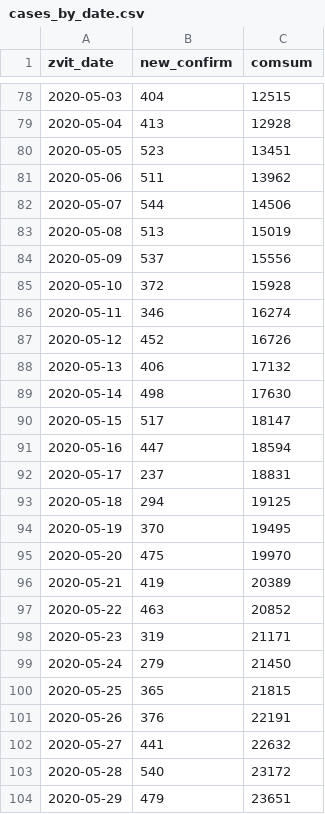
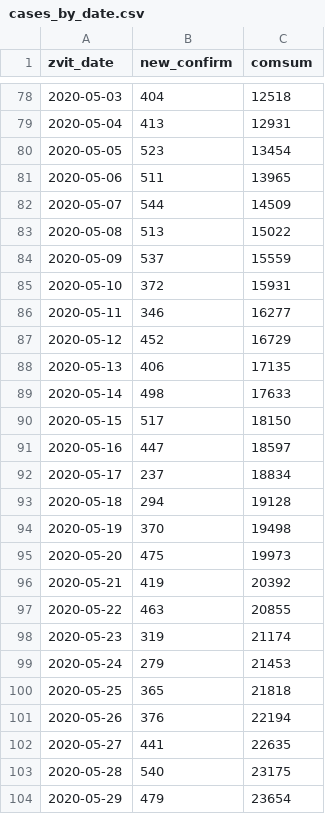
Before and after one commit to texty/covid-19, a CSV file: data/ukraine/cases_by_date.csv, drawn as a sheet; only a part is shown, gaps mark what is left out; the diff covers the shown part only.

```diff
--- a/data/ukraine/cases_by_date.csv
+++ b/data/ukraine/cases_by_date.csv
@@ -78,27 +78,27 @@
-2020-05-03,404,12515
-2020-05-04,413,12928
-2020-05-05,523,13451
-2020-05-06,511,13962
-2020-05-07,544,14506
-2020-05-08,513,15019
-2020-05-09,537,15556
-2020-05-10,372,15928
-2020-05-11,346,16274
-2020-05-12,452,16726
-2020-05-13,406,17132
-2020-05-14,498,17630
-2020-05-15,517,18147
-2020-05-16,447,18594
-2020-05-17,237,18831
-2020-05-18,294,19125
-2020-05-19,370,19495
-2020-05-20,475,19970
-2020-05-21,419,20389
-2020-05-22,463,20852
-2020-05-23,319,21171
-2020-05-24,279,21450
-2020-05-25,365,21815
-2020-05-26,376,22191
-2020-05-27,441,22632
-2020-05-28,540,23172
-2020-05-29,479,23651
+2020-05-03,404,12518
+2020-05-04,413,12931
+2020-05-05,523,13454
+2020-05-06,511,13965
+2020-05-07,544,14509
+2020-05-08,513,15022
+2020-05-09,537,15559
+2020-05-10,372,15931
+2020-05-11,346,16277
+2020-05-12,452,16729
+2020-05-13,406,17135
+2020-05-14,498,17633
+2020-05-15,517,18150
+2020-05-16,447,18597
+2020-05-17,237,18834
+2020-05-18,294,19128
+2020-05-19,370,19498
+2020-05-20,475,19973
+2020-05-21,419,20392
+2020-05-22,463,20855
+2020-05-23,319,21174
+2020-05-24,279,21453
+2020-05-25,365,21818
+2020-05-26,376,22194
+2020-05-27,441,22635
+2020-05-28,540,23175
+2020-05-29,479,23654
```
Also changed, not shown: 3 added rows and 81 edited cells elsewhere in this file, data/ukraine/cases_by_region.csv, data/ukraine/medical.csv, 1 other file.
